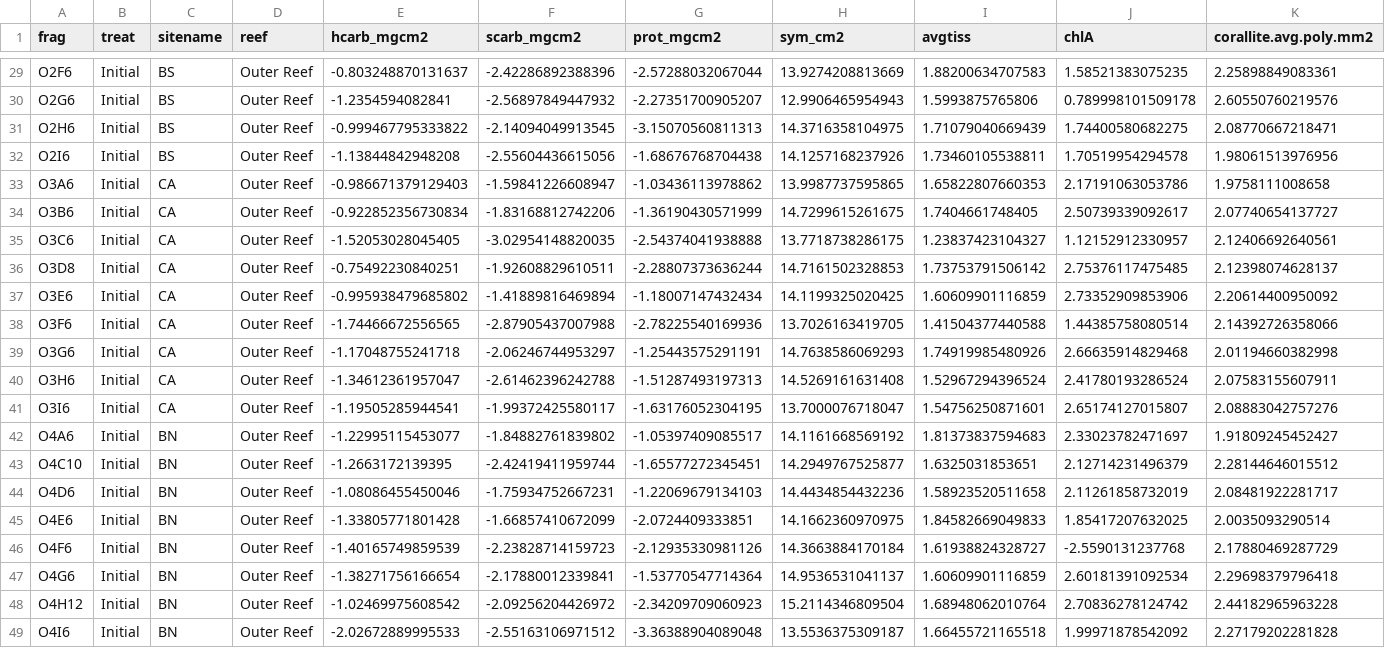
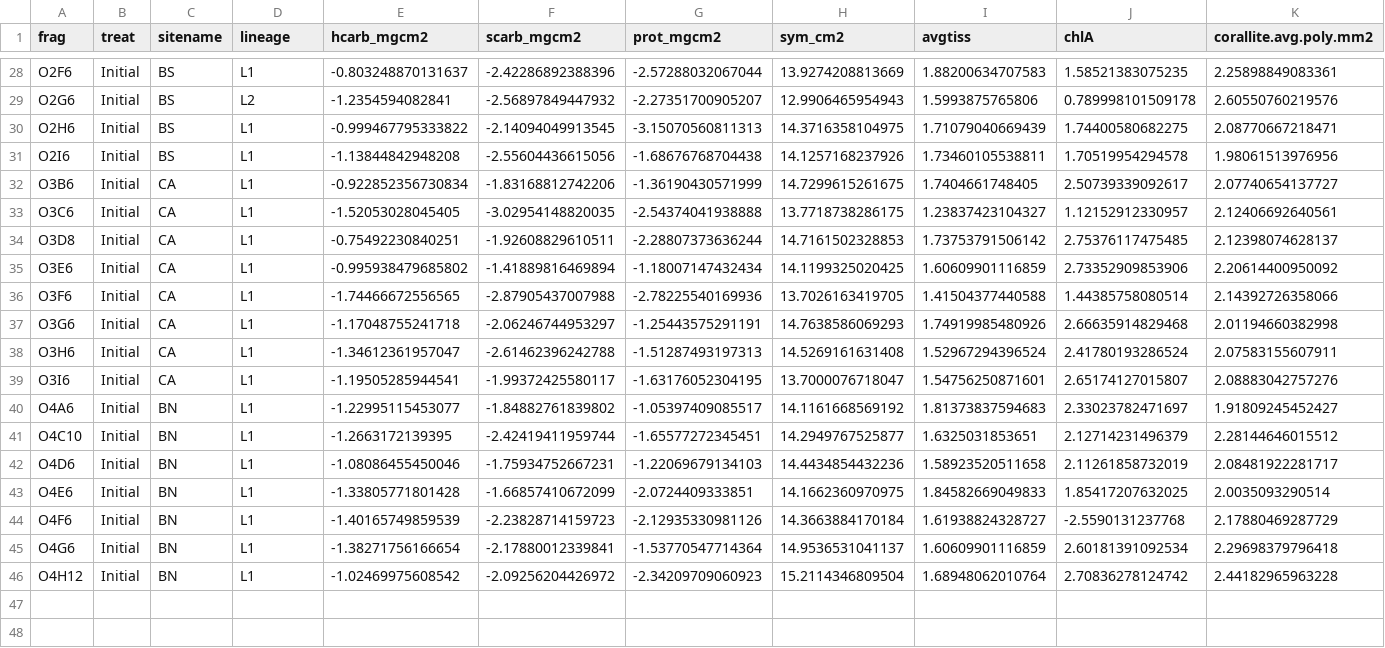
Before and after one commit to hannahaichelman/CrypticCorals, a CSV file: Physiology_Data/data_files/t0_full_log.csv, drawn as a sheet; only a part is shown, gaps mark what is left out; removed rows and columns are numbered as before the commit, all else as after; the diff covers the shown part only; the diff names each change by its address in the sheet, - before the commit and + after, or states it on an @@ line.

```diff
--- a/Physiology_Data/data_files/t0_full_log.csv
+++ b/Physiology_Data/data_files/t0_full_log.csv
-D1: reef
+D1: lineage
-D28 (lineage): Outer Reef
+D28 (lineage): L1
-D29 (lineage): Outer Reef
+D29 (lineage): L2
-D30:D31 (lineage): Outer Reef
+D30:D31 (lineage): L1
-row 33: O3A6 | Initial | CA | Outer Reef | -0.986671379129403 | -1.59841226608947 | -1.03436113978862 | 13.9987737595865 | 1.65822807660353 | 2.17191063053786 | 1.9758111008658
-D32:D46 (lineage): Outer Reef
+D32:D46 (lineage): L1
-row 49: O4I6 | Initial | BN | Outer Reef | -2.02672889995533 | -2.55163106971512 | -3.36388904089048 | 13.5536375309187 | 1.66455721165518 | 1.99971878542092 | 2.27179202281828
```
Also changed, not shown: 1 removed row and 26 edited cells elsewhere in this file, Physiology_Data/data_files/end_full.csv, Physiology_Data/data_files/end_full_log.csv, 6 other files.
